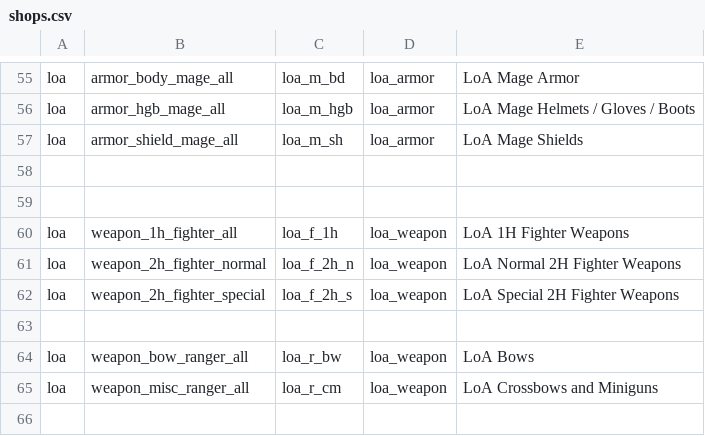
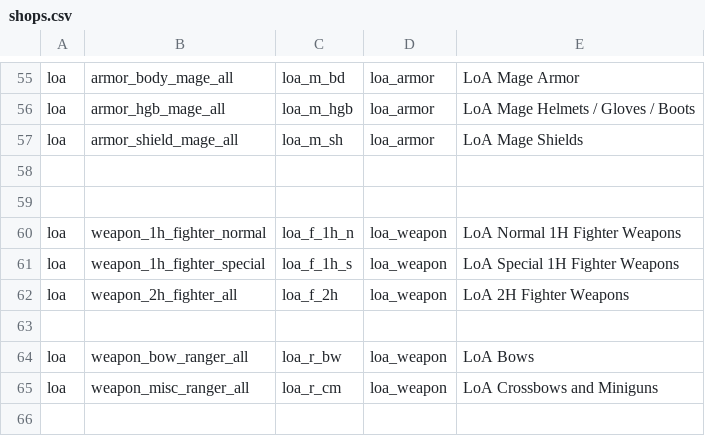
Before and after one commit to foerstj/scontentmart, a CSV file: gaspy/shops.csv, drawn as a sheet; only a part is shown, gaps mark what is left out.

```diff
--- a/gaspy/shops.csv
+++ b/gaspy/shops.csv
@@ -59,5 +59,5 @@ loa;armor_shield_mage_all;loa_m_sh;loa_armor;LoA Mage Shields
 ;;;;
-loa;weapon_1h_fighter_all;loa_f_1h;loa_weapon;LoA 1H Fighter Weapons
-loa;weapon_2h_fighter_normal;loa_f_2h_n;loa_weapon;LoA Normal 2H Fighter Weapons
-loa;weapon_2h_fighter_special;loa_f_2h_s;loa_weapon;LoA Special 2H Fighter Weapons
+loa;weapon_1h_fighter_normal;loa_f_1h_n;loa_weapon;LoA Normal 1H Fighter Weapons
+loa;weapon_1h_fighter_special;loa_f_1h_s;loa_weapon;LoA Special 1H Fighter Weapons
+loa;weapon_2h_fighter_all;loa_f_2h;loa_weapon;LoA 2H Fighter Weapons
 ;;;;
```
Also changed, not shown: gaspy/armors.csv, 3 other files.
